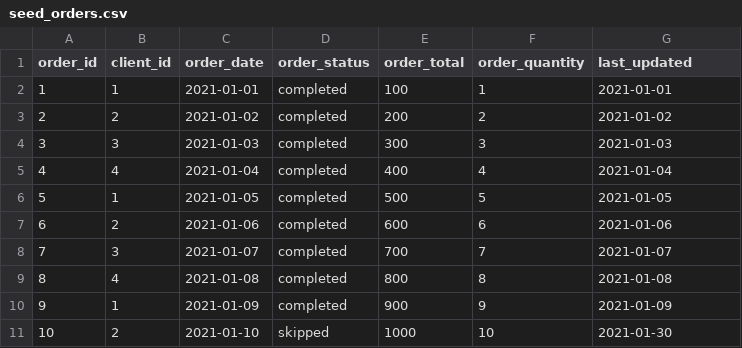
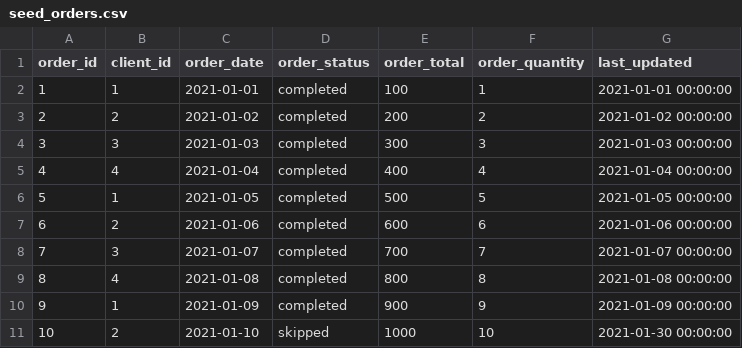
Before and after one commit to ericklcl/decisions-dbt, a CSV file: elima_dbt_project01/seeds/seed_orders.csv, drawn as a sheet.

Commit message:
adidionado horas no arquivo seed_orders

```diff
--- a/elima_dbt_project01/seeds/seed_orders.csv
+++ b/elima_dbt_project01/seeds/seed_orders.csv
@@ -1,11 +1,11 @@
 order_id,client_id,order_date,order_status,order_total,order_quantity,last_updated
-1,1,2021-01-01,completed,100,1,2021-01-01
-2,2,2021-01-02,completed,200,2,2021-01-02
-3,3,2021-01-03,completed,300,3,2021-01-03
-4,4,2021-01-04,completed,400,4,2021-01-04
-5,1,2021-01-05,completed,500,5,2021-01-05
-6,2,2021-01-06,completed,600,6,2021-01-06
-7,3,2021-01-07,completed,700,7,2021-01-07
-8,4,2021-01-08,completed,800,8,2021-01-08
-9,1,2021-01-09,completed,900,9,2021-01-09
-10,2,2021-01-10,skipped,1000,10,2021-01-30
+1,1,2021-01-01,completed,100,1,2021-01-01 00:00:00
+2,2,2021-01-02,completed,200,2,2021-01-02 00:00:00
+3,3,2021-01-03,completed,300,3,2021-01-03 00:00:00
+4,4,2021-01-04,completed,400,4,2021-01-04 00:00:00
+5,1,2021-01-05,completed,500,5,2021-01-05 00:00:00
+6,2,2021-01-06,completed,600,6,2021-01-06 00:00:00
+7,3,2021-01-07,completed,700,7,2021-01-07 00:00:00
+8,4,2021-01-08,completed,800,8,2021-01-08 00:00:00
+9,1,2021-01-09,completed,900,9,2021-01-09 00:00:00
+10,2,2021-01-10,skipped,1000,10,2021-01-30 00:00:00
```
